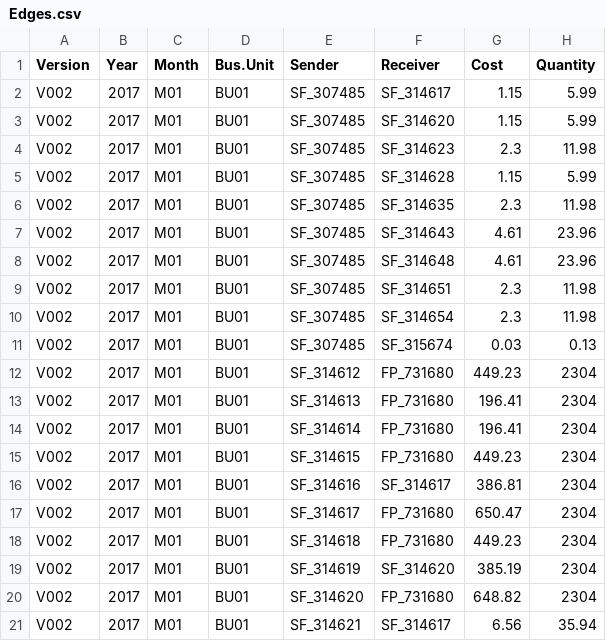
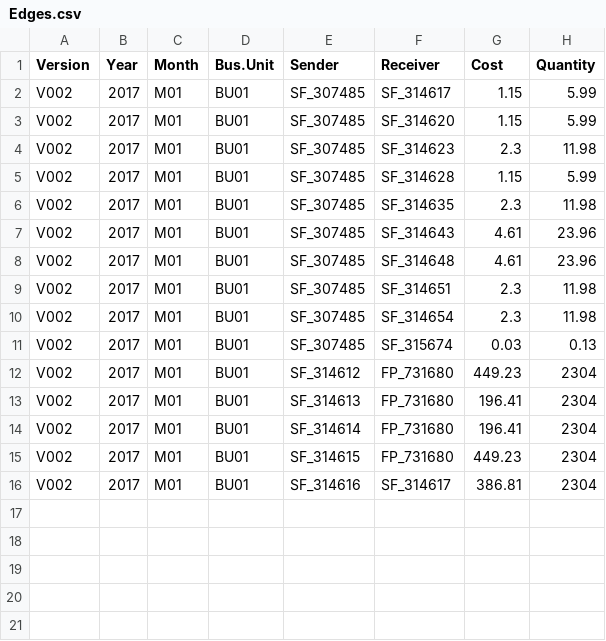
Before and after one commit to Top-Developer/DataVisualization-D3.js, a CSV file: data/Edges.csv, drawn as a sheet.

Commit message:
fixed data to be matched

```diff
--- a/data/Edges.csv
+++ b/data/Edges.csv
@@ -16,6 +16 @@ V002,2017,M01,BU01,SF_314615,FP_731680,449.23,2304
 V002,2017,M01,BU01,SF_314616,SF_314617,386.81,2304
-V002,2017,M01,BU01,SF_314617,FP_731680,650.47,2304
-V002,2017,M01,BU01,SF_314618,FP_731680,449.23,2304
-V002,2017,M01,BU01,SF_314619,SF_314620,385.19,2304
-V002,2017,M01,BU01,SF_314620,FP_731680,648.82,2304
-V002,2017,M01,BU01,SF_314621,SF_314617,6.56,35.94
```
Also changed, not shown: data/Nodes.csv, 5 other files.
